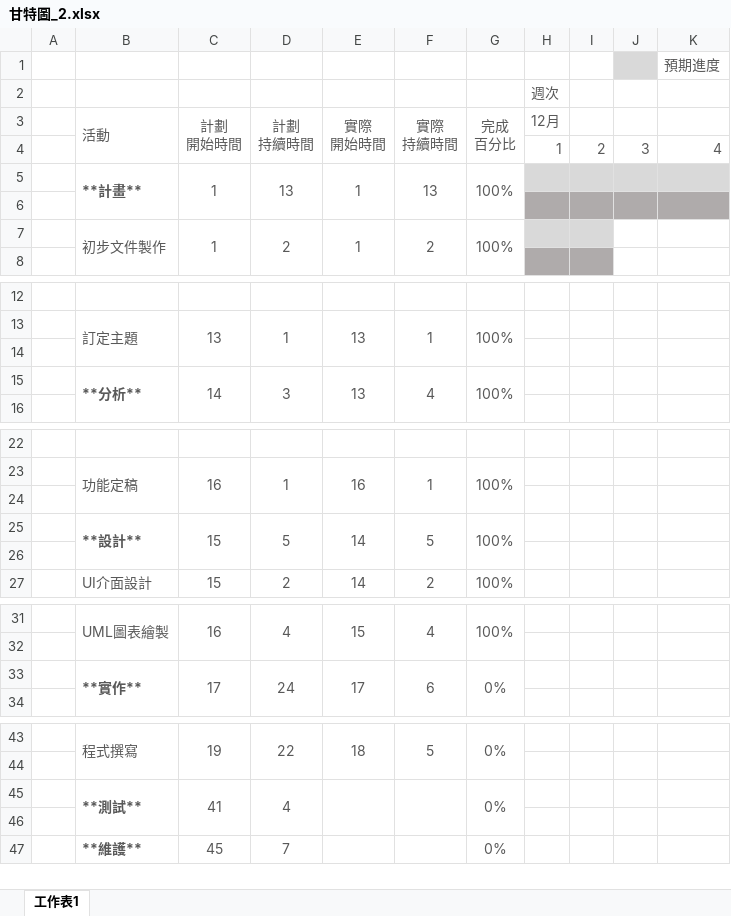
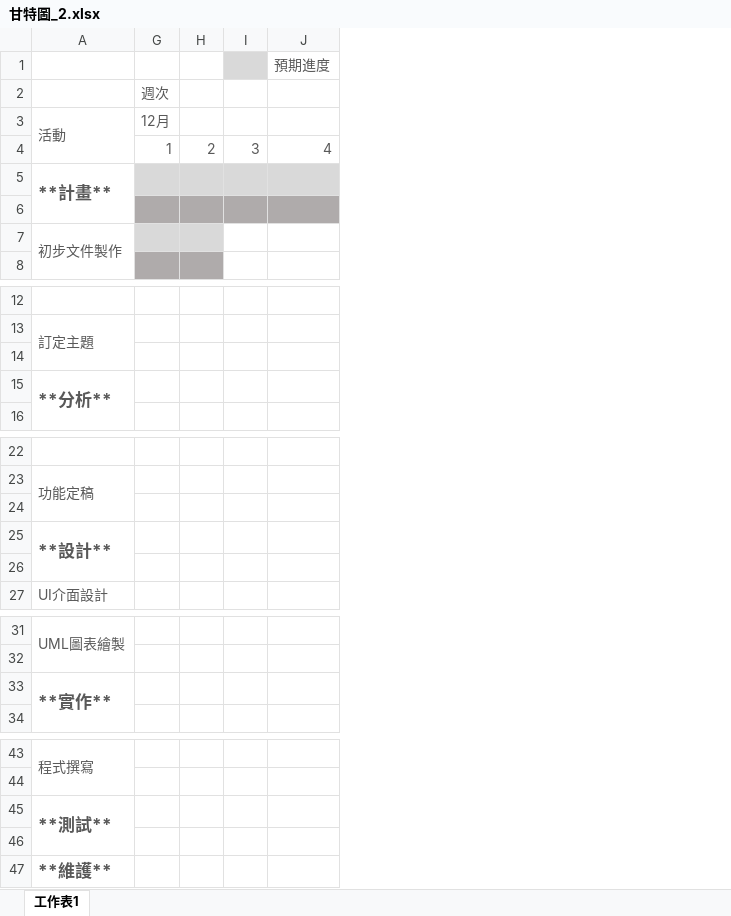
Before and after one commit to 110203/110203, an Excel workbook: document/第4章專案時程與組織分工/甘特圖_2.xlsx, sheet 工作表1, drawn as a sheet; only a part is shown, gaps mark what is left out; values as stored, in another font and other column widths than the file's, no borders; removed rows and columns are numbered as before the commit, all else as after; ↵ is a line break in a cell; the diff names each change by its address in the sheet, - before the commit and + after, or states it on an @@ line.

Commit message:
add 甘特圖 file

```diff
--- a/document/第4章專案時程與組織分工/甘特圖_2.xlsx (sheet 工作表1)
+++ b/document/第4章專案時程與組織分工/甘特圖_2.xlsx (sheet 工作表1)
-column A, empty
@@ column C hidden, rows 3-7: 計劃 ↵ 開始時間 |  | 1 |  | 1; rows 13-15: 13 |  | 14; rows 23-27: 16 |  | 15 |  | 15; rows 31-33: 16 |  | 17; rows 43-47: 19 |  | 41 |  | 45 @@
@@ column D hidden, rows 3-7: 計劃 ↵ 持續時間 |  | 13 |  | 2; rows 13-15: 1 |  | 3; rows 23-27: 1 |  | 5 |  | 2; rows 31-33: 4 |  | 24; rows 43-47: 22 |  | 4 |  | 7 @@
@@ column E hidden, rows 3-7: 實際 ↵ 開始時間 |  | 1 |  | 1; rows 13-15: 13 |  | 13; rows 23-27: 16 |  | 14 |  | 14; rows 31-33: 15 |  | 17; row 43: 18 @@
@@ column F hidden, rows 3-7: 實際 ↵ 持續時間 |  | 13 |  | 2; rows 13-15: 1 |  | 4; rows 23-27: 1 |  | 5 |  | 2; rows 31-33: 4 |  | 6; row 43: 5 @@
-column G, rows 3-7: 完成 ↵ 百分比 |  | 100% |  | 100%; rows 13-15: 100% |  | 100%; rows 23-27: 100% |  | 100% |  | 100%; rows 31-33: 100% |  | 0%; rows 43-47: 0% |  | 0% |  | 0%
@@ A5 text size: larger @@
@@ A15 text size: larger @@
@@ A25 text size: larger @@
@@ A33 text size: larger @@
@@ A45 text size: larger @@
@@ A47 text size: larger @@
```
